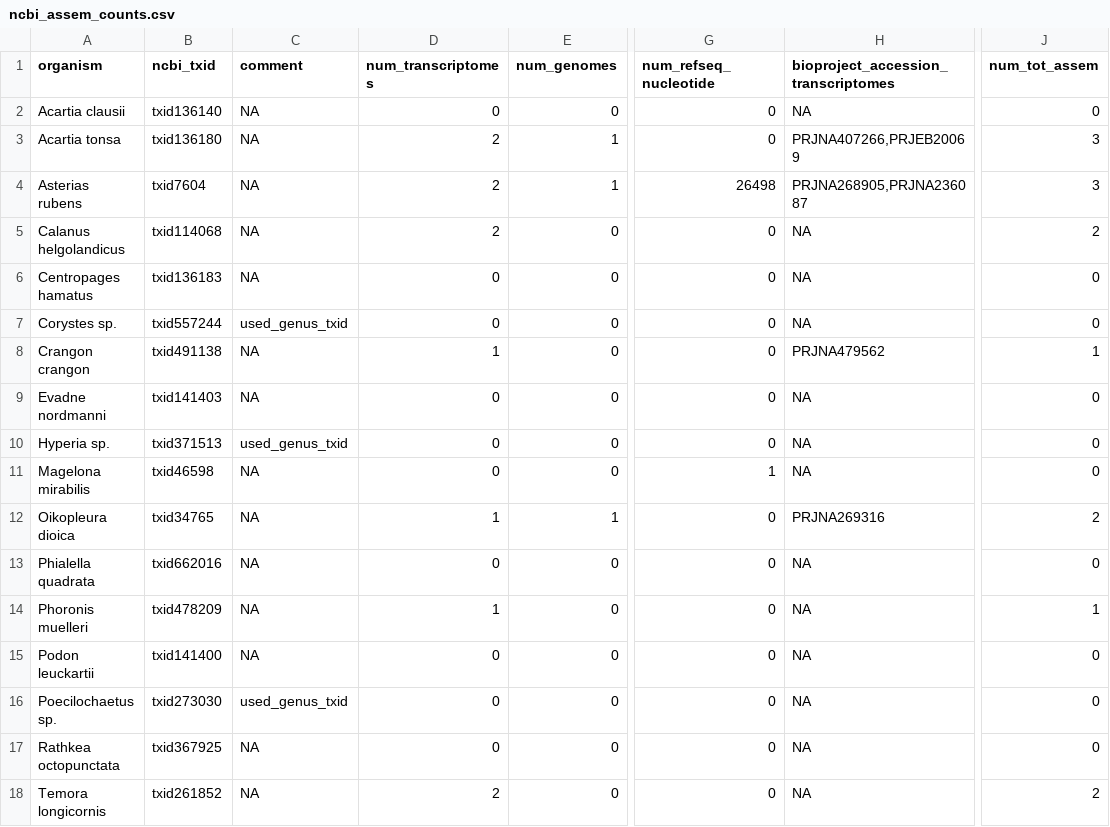
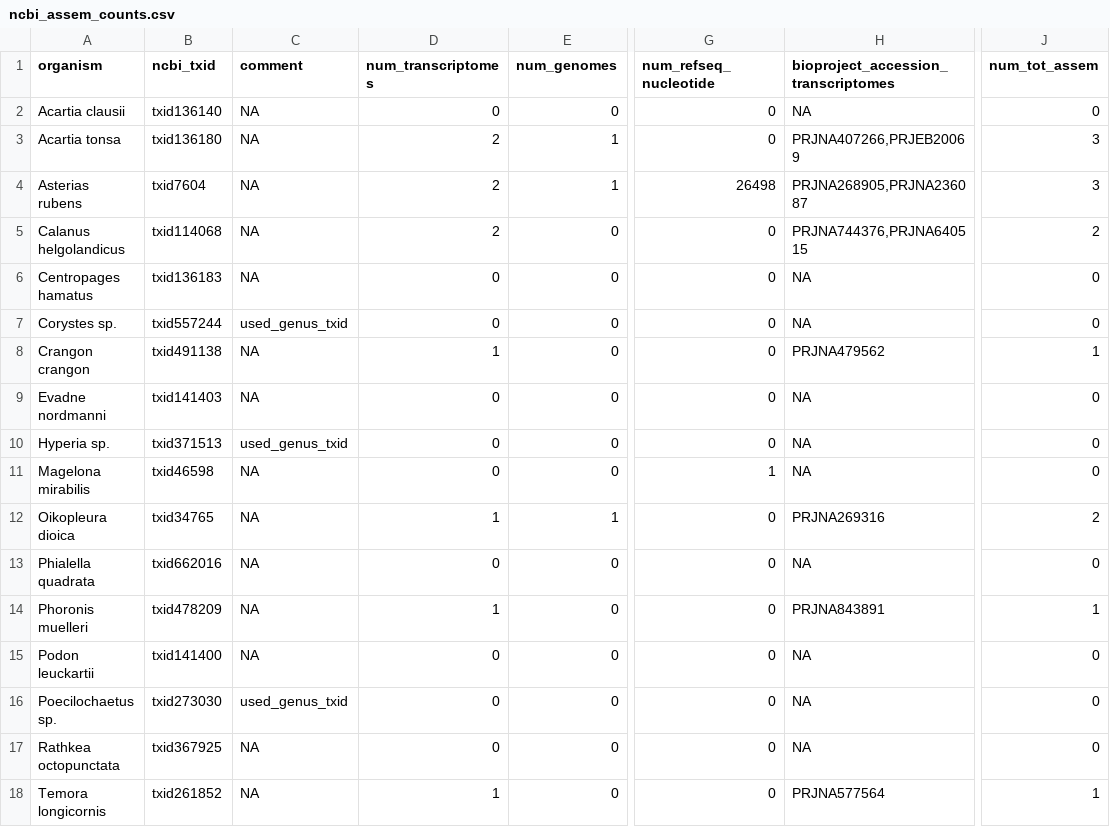
Before and after one commit to soedinglab/art_marzooplclk, a CSV file: scripts/ncbi_assem_counts/ncbi_assem_counts.csv, drawn as a sheet; only a part is shown, gaps mark what is left out; the diff names each change by its address in the sheet, - before the commit and + after, or states it on an @@ line.

Commit message:
Script fixes

```diff
--- a/scripts/ncbi_assem_counts/ncbi_assem_counts.csv
+++ b/scripts/ncbi_assem_counts/ncbi_assem_counts.csv
-H5: NA
+H5: PRJNA744376,PRJNA640515
-H14: NA
+H14: PRJNA843891
-D18 (num_transcriptomes): 2
+D18 (num_transcriptomes): 1
-H18: NA
+H18: PRJNA577564
-J18 (num_tot_assem): 2
+J18 (num_tot_assem): 1
```
Also changed, not shown: supplementary_files/s2_ncbi_assem_counts.csv, 2 other files.
